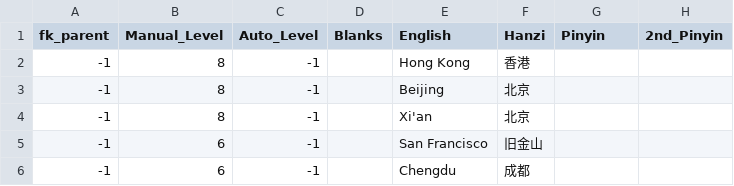
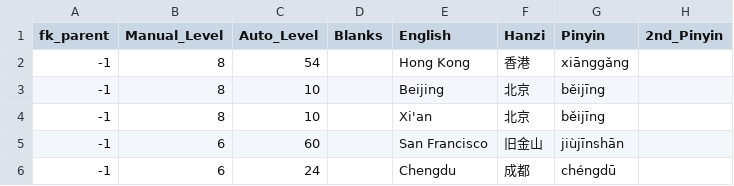
Before and after one commit to JasonFaas/mandarin-translations-sql-creation, a CSV file: data_raw/output/2400_city_name.csv, drawn as a sheet.

```diff
--- a/data_raw/output/2400_city_name.csv
+++ b/data_raw/output/2400_city_name.csv
@@ -1,6 +1,6 @@
 fk_parent,Manual_Level,Auto_Level,Blanks,English,Hanzi,Pinyin,2nd_Pinyin
--1,8,-1,,Hong Kong,香港,
--1,8,-1,,Beijing,北京,
--1,8,-1,,Xi'an,北京,
--1,6,-1,,San Francisco,旧金山,
--1,6,-1,,Chengdu,成都,
+-1,8,54,,Hong Kong,香港,xiānggǎng,
+-1,8,10,,Beijing,北京,běijīng,
+-1,8,10,,Xi'an,北京,běijīng,
+-1,6,60,,San Francisco,旧金山,jiùjīnshān,
+-1,6,24,,Chengdu,成都,chéngdū,
```
Also changed, not shown: data_raw/output/0014_grammar_a1_particles.csv, data_raw/output/0015_grammar_a1_verbs.csv, 7 other files.
